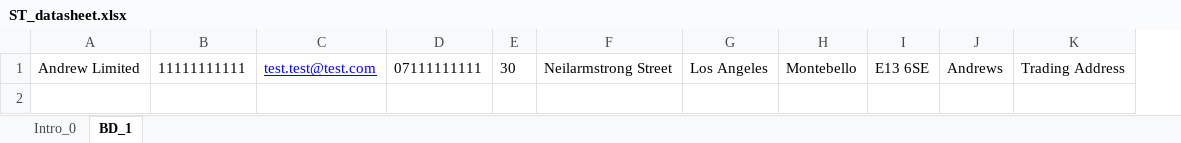
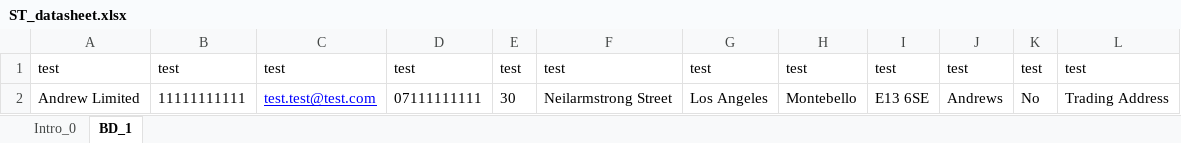
Before and after one commit to merlinsamuel/eOBAO, an Excel workbook: ExcelData/ST_datasheet.xlsx, sheet BD_1, drawn as a sheet; values as stored, in another font and other column widths than the file's, no borders; addresses are those after the commit; the diff names each change by its address in the sheet, - before the commit and + after, or states it on an @@ line.

```diff
--- a/ExcelData/ST_datasheet.xlsx (sheet BD_1)
+++ b/ExcelData/ST_datasheet.xlsx (sheet BD_1)
+column K, row 2: No
+row 1: test | test | test | test | test | test | test | test | test | test | test | test
```
Also changed, not shown: sheet Intro_0, 33 other files.
